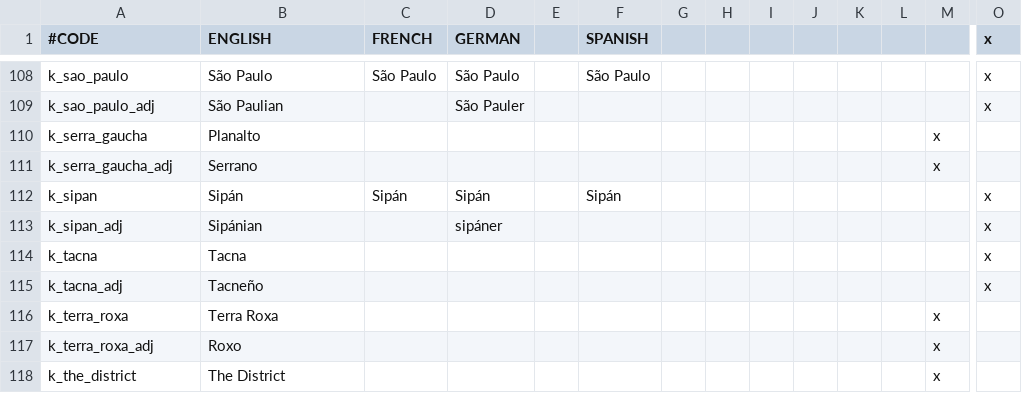
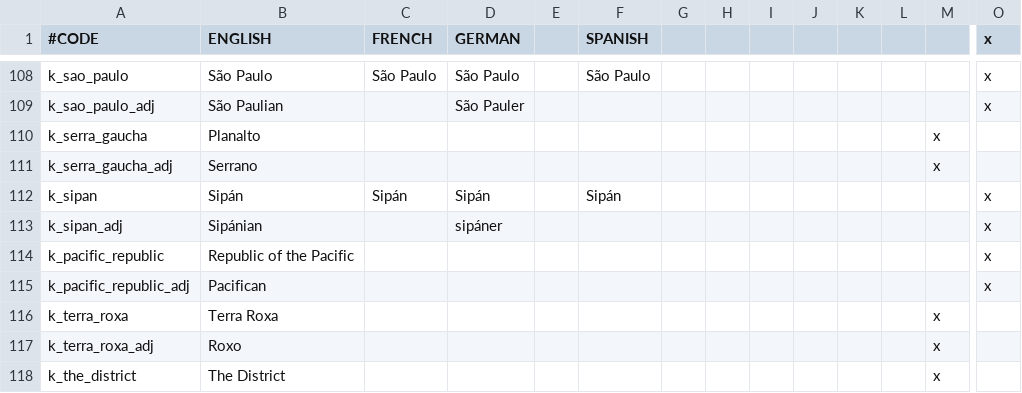
Before and after one commit to j00ji/Sob-o-Anil, a CSV file: localisation/000_Kingdom_names.csv, drawn as a sheet; only a part is shown, gaps mark what is left out; removed rows and columns are numbered as before the commit, all else as after; rows hold the shown columns only; the diff names each change by its address in the sheet, - before the commit and + after, or states it on an @@ line.

```diff
--- a/localisation/000_Kingdom_names.csv
+++ b/localisation/000_Kingdom_names.csv
-row 114: k_tacna | Tacna |  |  |  |  |  |  |  |  |  |  |  | x
-row 115: k_tacna_adj | Tacneño |  |  |  |  |  |  |  |  |  |  |  | x
+row 114: k_pacific_republic | Republic of the Pacific |  |  |  |  |  |  |  |  |  |  |  | x
+row 115: k_pacific_republic_adj | Pacifican |  |  |  |  |  |  |  |  |  |  |  | x
```
Also changed, not shown: localisation/000_County_names.csv, localisation/000_Duchy_names.csv, 54 other files.
